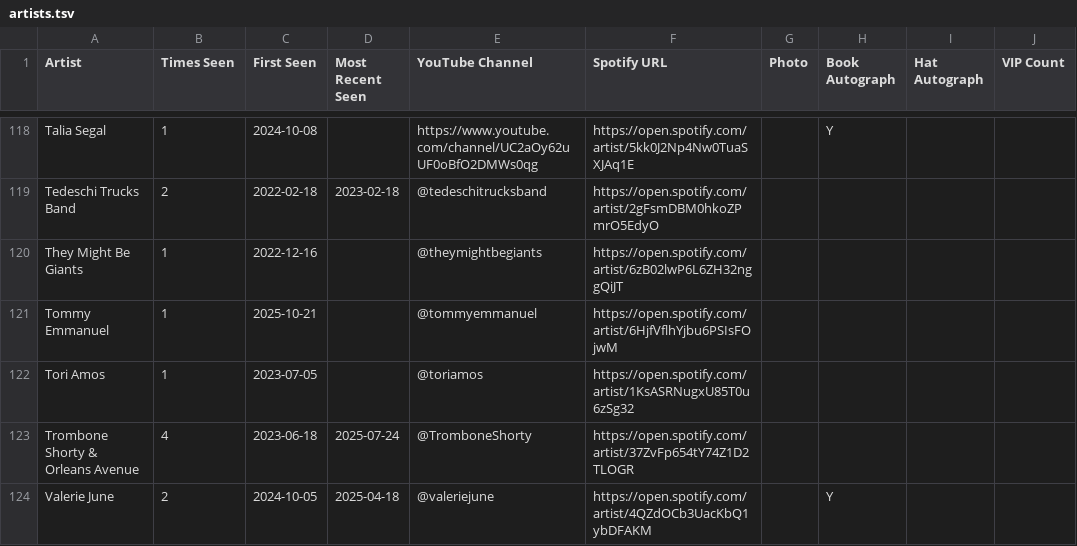
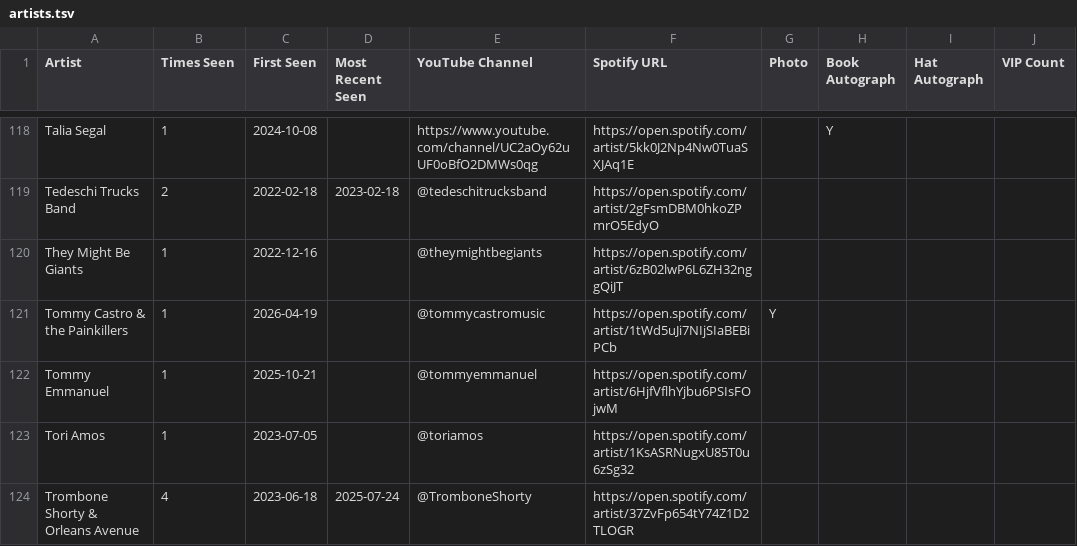
Before and after one commit to dan2bit/songs-for-my-funeral, a TSV file: live-shows/artists.tsv, drawn as a sheet; only a part is shown, gaps mark what is left out; the shorter side is filled out with more unchanged rows; the diff names each change by its address in the sheet, - before the commit and + after, or states it on an @@ line.

Commit message:
routine 2: add Tommy Castro & the Painkillers to artists.tsv

```diff
--- a/live-shows/artists.tsv
+++ b/live-shows/artists.tsv
+row 121: Tommy Castro & the Painkillers | 1 | 2026-04-19 |  | @tommycastromusic | https://open.spotify.com/artist/1tWd5uJi7NIjSIaBEBiPCb | Y
```
